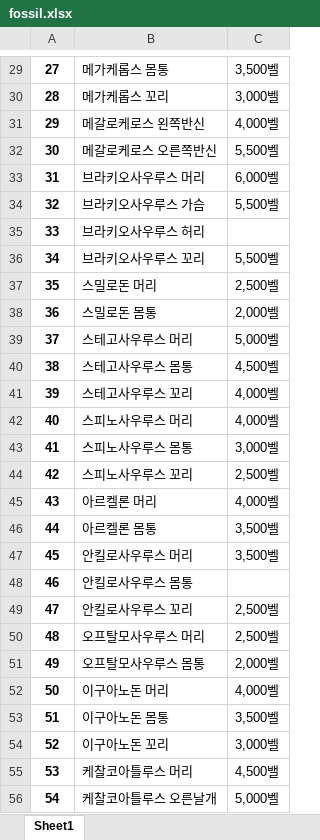
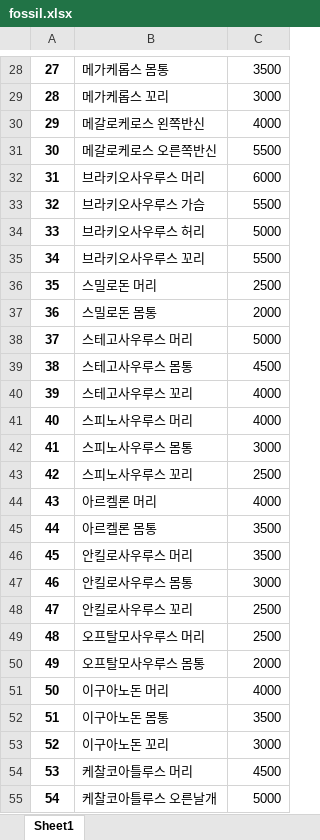
Before and after one commit to blueboy1593/AnimalCrossing, an Excel workbook: AnimalCrossing/Back/crawling/data/fossil.xlsx, sheet Sheet1, drawn as a sheet; only a part is shown, gaps mark what is left out; values as stored, in another font and other column widths than the file's, no borders; addresses are those after the commit; the diff covers the shown part only; the diff names each change by its address in the sheet, - before the commit and + after, or states it on an @@ line.

```diff
--- a/AnimalCrossing/Back/crawling/data/fossil.xlsx (sheet Sheet1)
+++ b/AnimalCrossing/Back/crawling/data/fossil.xlsx (sheet Sheet1)
-C28: 3,500벨
+C28: 3500
-C29: 3,000벨
+C29: 3000
-C30: 4,000벨
+C30: 4000
-C31: 5,500벨
+C31: 5500
-C32: 6,000벨
+C32: 6000
-C33: 5,500벨
+C33: 5500
-C34: (empty)
+C34: 5000
-C35: 5,500벨
+C35: 5500
-C36: 2,500벨
+C36: 2500
-C37: 2,000벨
+C37: 2000
-C38: 5,000벨
+C38: 5000
-C39: 4,500벨
+C39: 4500
-C40:C41: 4,000벨
+C40:C41: 4000
-C42: 3,000벨
+C42: 3000
-C43: 2,500벨
+C43: 2500
-C44: 4,000벨
+C44: 4000
-C45:C46: 3,500벨
+C45:C46: 3500
-C47: (empty)
+C47: 3000
-C48:C49: 2,500벨
+C48:C49: 2500
-C50: 2,000벨
+C50: 2000
-C51: 4,000벨
+C51: 4000
-C52: 3,500벨
+C52: 3500
-C53: 3,000벨
+C53: 3000
-C54: 4,500밸
+C54: 4500
-C55: 5,000벨
+C55: 5000
```
Also changed, not shown: 1 removed row and 45 edited cells elsewhere in this sheet, AnimalCrossing/Back/crawling/data/insect.xlsx, AnimalCrossing/Back/crawling/data/painting.xlsx, 5 other files.
